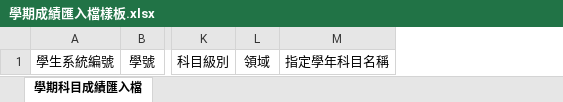
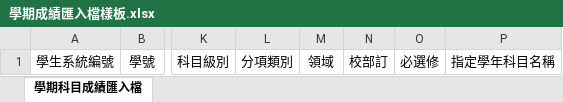
Before and after one commit to ischoolinc/ScoreReportDAL, an Excel workbook: SHGraduationWarning/Template/學期成績匯入檔樣板.xlsx, sheet 學期科目成績匯入檔, drawn as a sheet; only a part is shown, gaps mark what is left out; values as stored, in another font and other column widths than the file's, no borders; the diff names each change by its address in the sheet, - before the commit and + after, or states it on an @@ line.

```diff
--- a/SHGraduationWarning/Template/學期成績匯入檔樣板.xlsx (sheet 學期科目成績匯入檔)
+++ b/SHGraduationWarning/Template/學期成績匯入檔樣板.xlsx (sheet 學期科目成績匯入檔)
+column L, row 1: 分項類別
+column N, row 1: 校部訂
+column O, row 1: 必選修
```
Also changed, not shown: SHGraduationWarning/Template/學期成績與課規比對樣板.xlsx, 3 other files.
